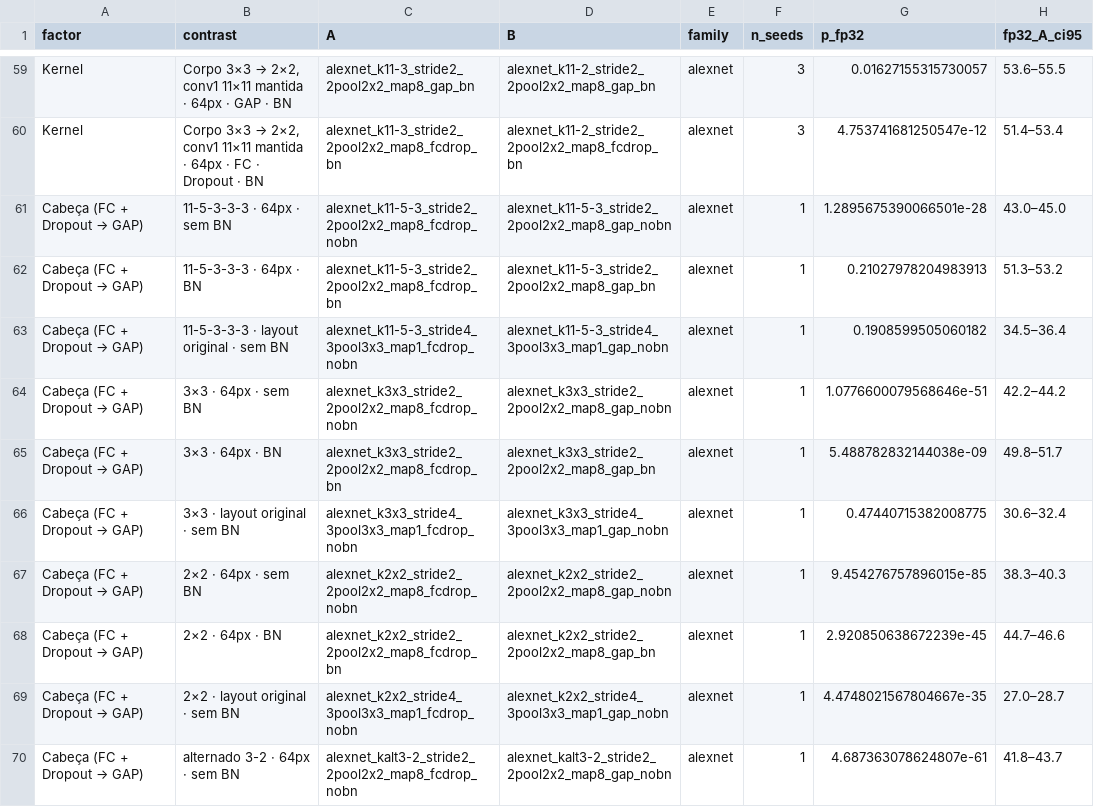
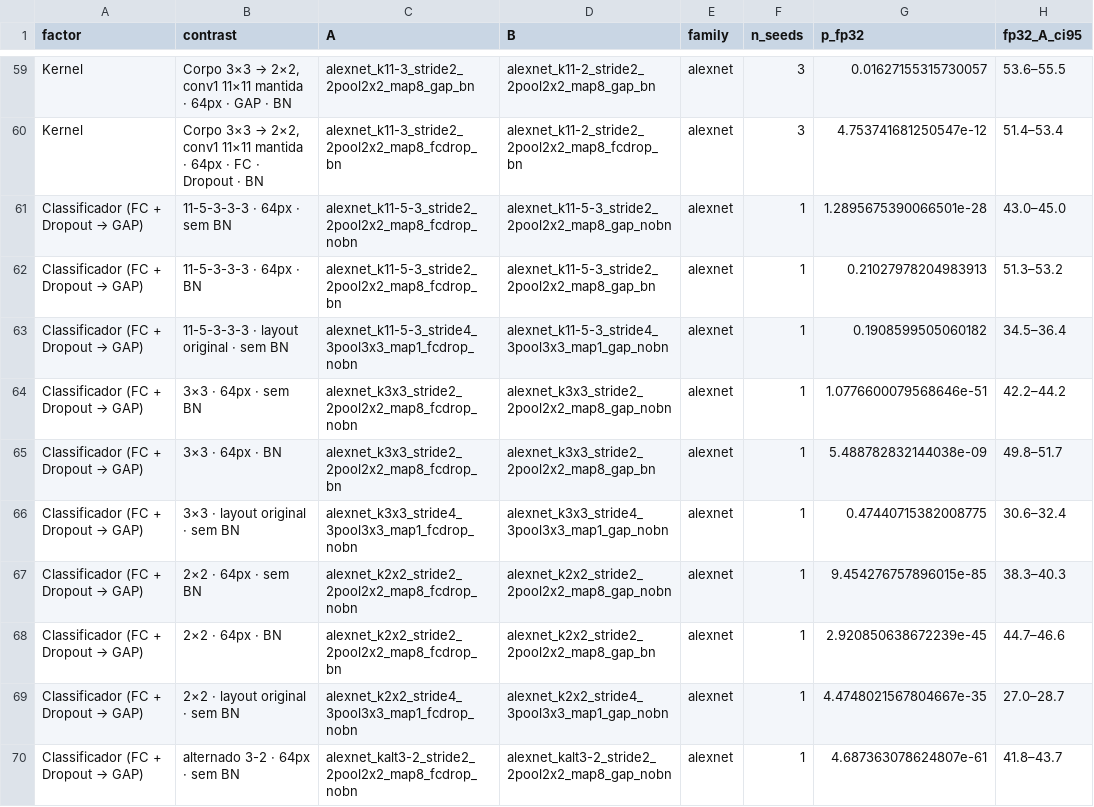
Before and after one commit to RafaelSdeS/dnn_study, a CSV file: results/phase_11_geometry_analysis/factor_effects.csv, drawn as a sheet; only a part is shown, gaps mark what is left out; the diff covers the shown part only; the diff names each change by its address in the sheet, - before the commit and + after, or states it on an @@ line.

```diff
--- a/results/phase_11_geometry_analysis/factor_effects.csv
+++ b/results/phase_11_geometry_analysis/factor_effects.csv
@@ A61:A70 (factor): Cabeça (FC + Dropout → GAP) → Classificador (FC + Dropout → GAP) @@
```
Also changed, not shown: 20 edited cells elsewhere in this file, results/phase_11_geometry_analysis/factorial_pair_summary.csv, results/phase_11_geometry_analysis/factorial_pairs.csv, 48 other files.
